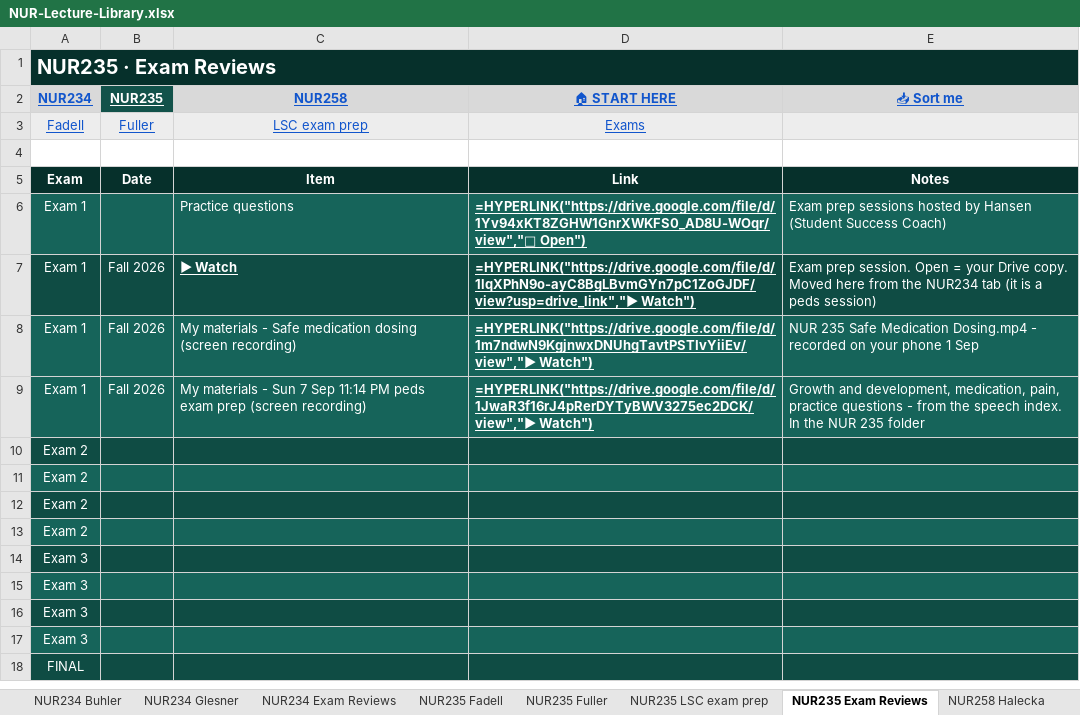
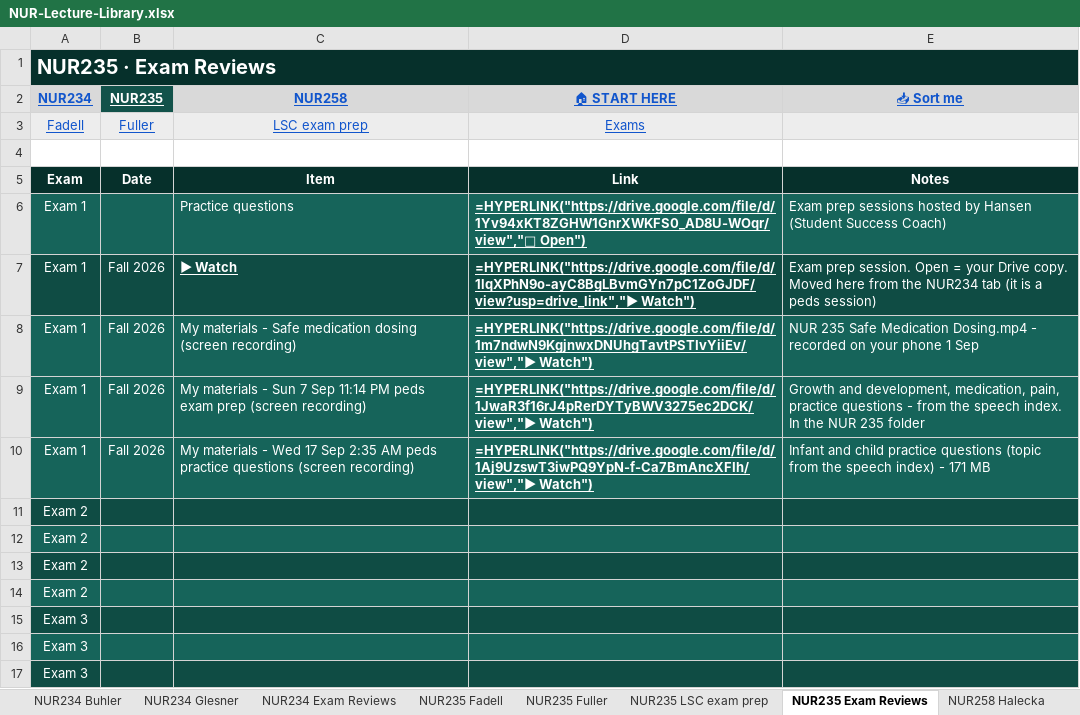
Before and after one commit to Arnold7777777/ABSN-Study-Hub, an Excel workbook: files/NUR-Lecture-Library.xlsx, sheet NUR235 Exam Reviews, drawn as a sheet; only a part is shown; the shorter side is filled out with more unchanged rows; values as stored, in another font and other column widths than the file's, no borders; formulas without a stored value are shown as written; the diff names each change by its address in the sheet, - before the commit and + after, or states it on an @@ line.

```diff
--- a/files/NUR-Lecture-Library.xlsx (sheet NUR235 Exam Reviews)
+++ b/files/NUR-Lecture-Library.xlsx (sheet NUR235 Exam Reviews)
+row 10: Exam 1 | Fall 2026 | My materials - Wed 17 Sep 2:35 AM peds practice questions (screen recording) | =HYPERLINK("https://drive.google.com/file/d/1Aj9UzswT3iwPQ9YpN-f-Ca7BmAncXFIh/view","▶ Watch") | Infant and child practice questions (topic from the speech index) - 171 MB
```
Also changed, not shown: sheet NUR234 Exam Reviews, sheet NUR258 Simmons, sheet NUR234 Kaiser, hidden cells, 38 other files.
